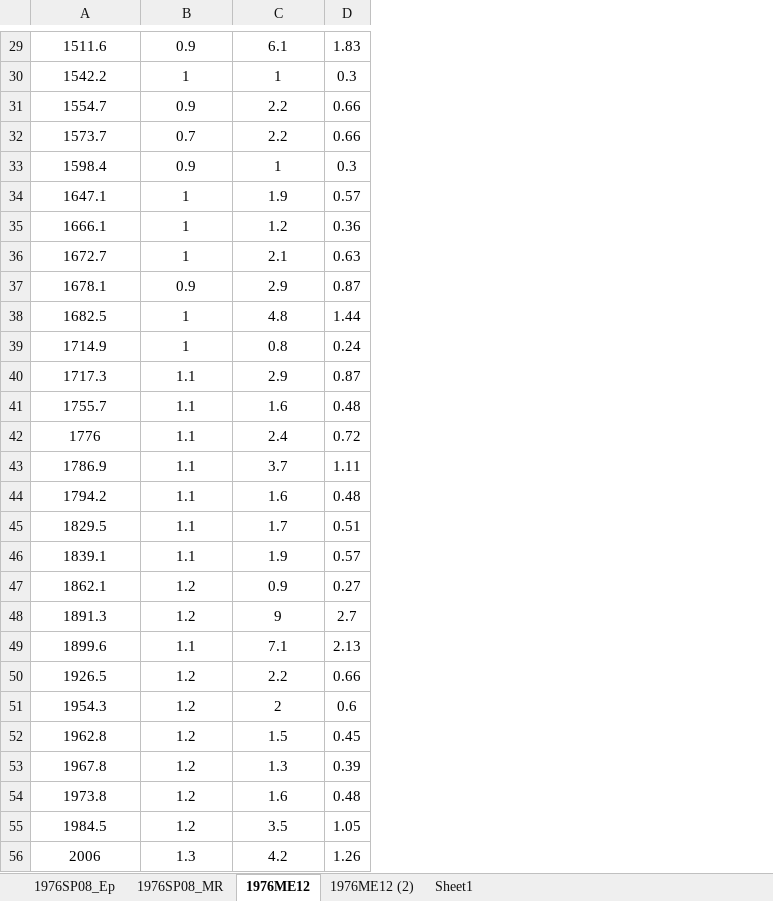
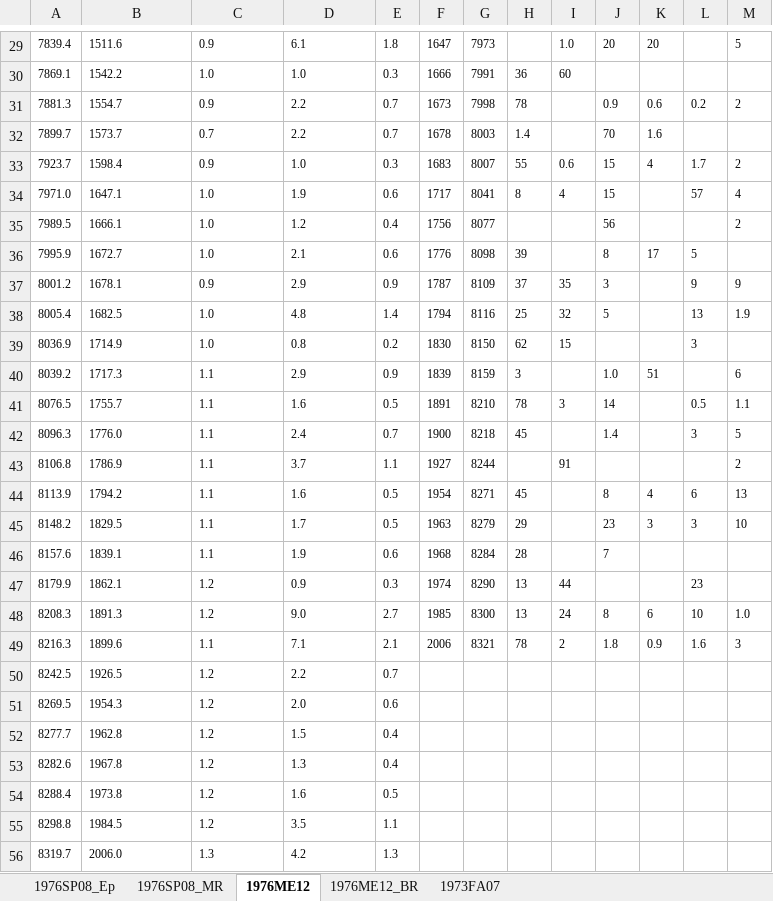
Before and after one commit to sunlijie-msu/ENSDF, an Excel workbook: A35/Cl35/temp/1976SP08.xlsx, sheet 1976ME12, drawn as a sheet; only a part is shown, gaps mark what is left out; values as stored, in another font and other column widths than the file's, no borders; removed rows and columns are numbered as before the commit, all else as after; the diff covers the shown part only; the diff names each change by its address in the sheet, - before the commit and + after, or states it on an @@ line.

```diff
--- a/A35/Cl35/temp/1976SP08.xlsx (sheet 1976ME12)
+++ b/A35/Cl35/temp/1976SP08.xlsx (sheet 1976ME12)
-sheet tab: Sheet1
+sheet tab: 1976ME12_BR
-sheet tab: 1976ME12 (2)
+sheet tab: 1973FA07
+column A, rows 29-56: 7839.4 | 7869.1 | 7881.3 | 7899.7 | 7923.7 | 7971.0 | 7989.5 | 7995.9 | 8001.2 | 8005.4 | 8036.9 | 8039.2 | 8076.5 | 8096.3 | 8106.8 | 8113.9 | 8148.2 | 8157.6 | 8179.9 | 8208.3 | 8216.3 | 8242.5 | 8269.5 | 8277.7 | 8282.6 | 8288.4 | 8298.8 | 8319.7
-column D, rows 29-56: 1.83 | 0.3 | 0.66 | 0.66 | 0.3 | 0.57 | 0.36 | 0.63 | 0.87 | 1.44 | 0.24 | 0.87 | 0.48 | 0.72 | 1.11 | 0.48 | 0.51 | 0.57 | 0.27 | 2.7 | 2.13 | 0.66 | 0.6 | 0.45 | 0.39 | 0.48 | 1.05 | 1.26
+column E, rows 29-56: 1.8 | 0.3 | 0.7 | 0.7 | 0.3 | 0.6 | 0.4 | 0.6 | 0.9 | 1.4 | 0.2 | 0.9 | 0.5 | 0.7 | 1.1 | 0.5 | 0.5 | 0.6 | 0.3 | 2.7 | 2.1 | 0.7 | 0.6 | 0.4 | 0.4 | 0.5 | 1.1 | 1.3
+column F, rows 29-49: 1647 | 1666 | 1673 | 1678 | 1683 | 1717 | 1756 | 1776 | 1787 | 1794 | 1830 | 1839 | 1891 | 1900 | 1927 | 1954 | 1963 | 1968 | 1974 | 1985 | 2006
+column G, rows 29-49: 7973 | 7991 | 7998 | 8003 | 8007 | 8041 | 8077 | 8098 | 8109 | 8116 | 8150 | 8159 | 8210 | 8218 | 8244 | 8271 | 8279 | 8284 | 8290 | 8300 | 8321
+column H, rows 30-49: 36 | 78 | 1.4 | 55 | 8 |  | 39 | 37 | 25 | 62 | 3 | 78 | 45 |  | 45 | 29 | 28 | 13 | 13 | 78
+column I, rows 29-49: 1.0 | 60 |  |  | 0.6 | 4 |  |  | 35 | 32 | 15 |  | 3 |  | 91 |  |  |  | 44 | 24 | 2
+column J, rows 29-49: 20 |  | 0.9 | 70 | 15 | 15 | 56 | 8 | 3 | 5 |  | 1.0 | 14 | 1.4 |  | 8 | 23 | 7 |  | 8 | 1.8
+column K, rows 29-49: 20 |  | 0.6 | 1.6 | 4 |  |  | 17 |  |  |  | 51 |  |  |  | 4 | 3 |  |  | 6 | 0.9
+column L, rows 31-49: 0.2 |  | 1.7 | 57 |  | 5 | 9 | 13 | 3 |  | 0.5 | 3 |  | 6 | 3 |  | 23 | 10 | 1.6
+column M, rows 29-49: 5 |  | 2 |  | 2 | 4 | 2 |  | 9 | 1.9 |  | 6 | 1.1 | 5 | 2 | 13 | 10 |  |  | 1.0 | 3
@@ B29:D56 text size: smaller, alignment: center → left @@
-C30: 1
+C30: 1.0
-D30: 1
+D30: 1.0
-D33: 1
+D33: 1.0
-C34:C36: 1
+C34:C36: 1.0
-C38:C39: 1
+C38:C39: 1.0
-B42: 1776
+B42: 1776.0
-D48: 9
+D48: 9.0
-D51: 2
+D51: 2.0
-B56: 2006
+B56: 2006.0
```
Also changed, not shown: 3 added rows, 3 removed rows, 17 added columns, 20 edited cells and cell formats elsewhere in this sheet, sheet 1976ME12_BR, 10 other files.
